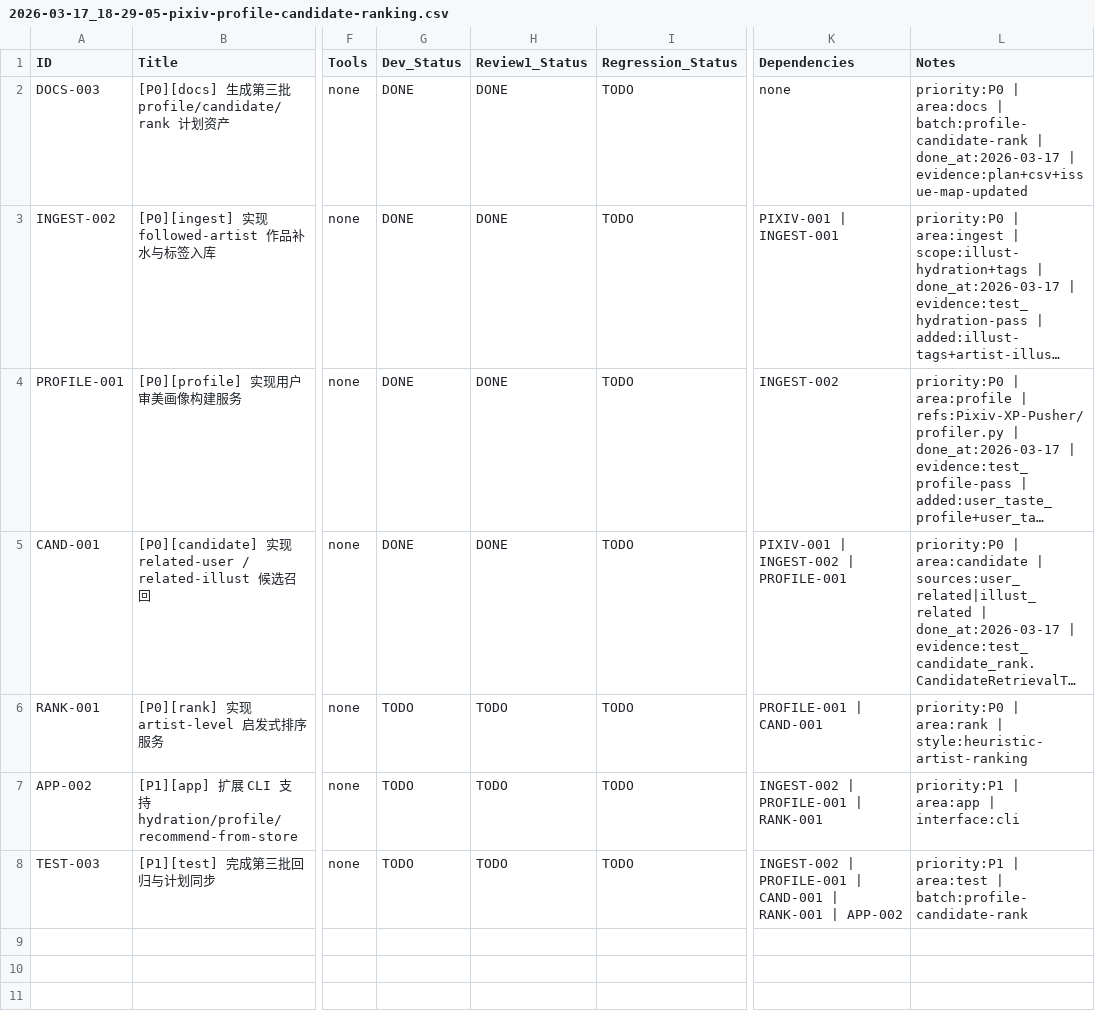
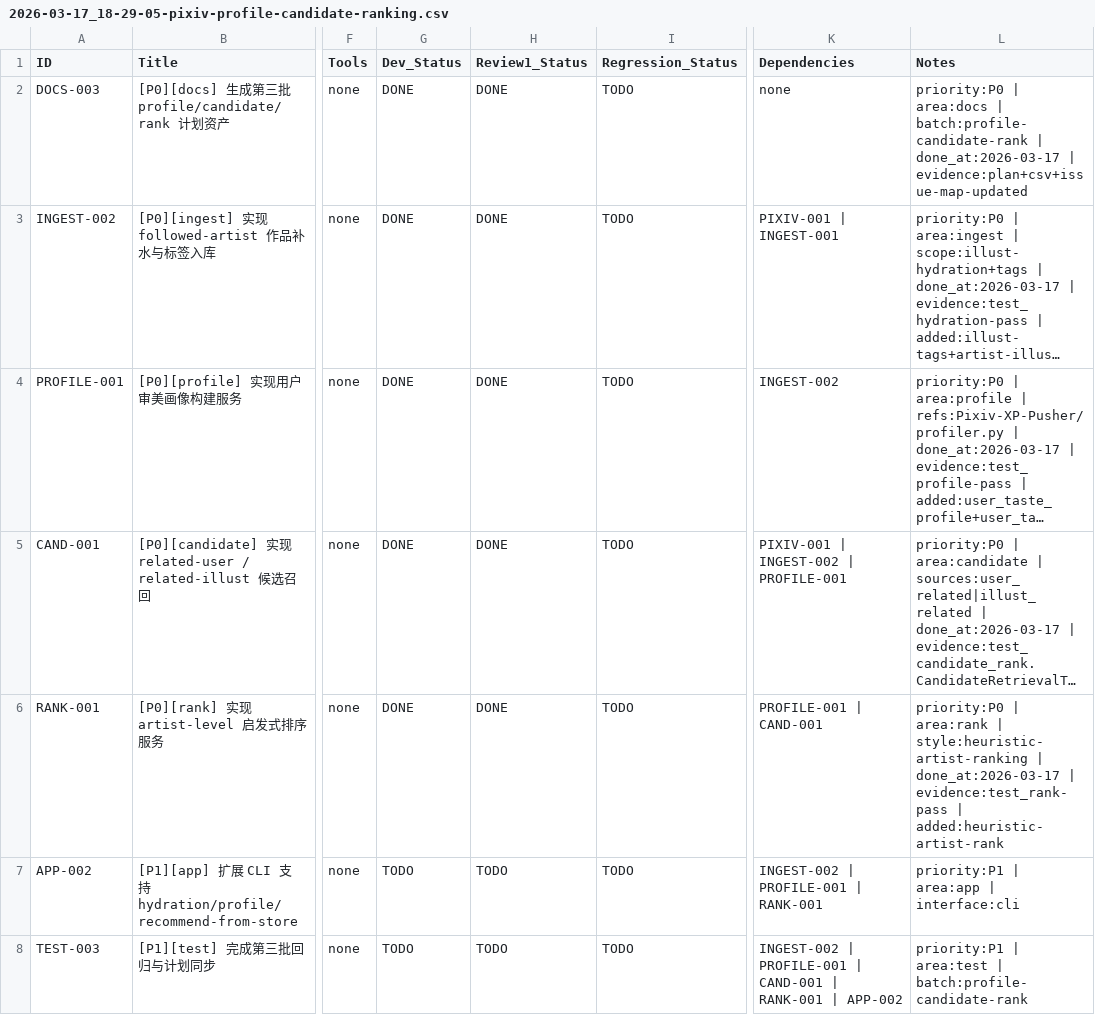
Before and after one commit to inliver233/pixiv-artist-recsys, a CSV file: issues/2026-03-17_18-29-05-pixiv-profile-candidate-ranking.csv, drawn as a sheet; only a part is shown, gaps mark what is left out; long unchanged cells end in …; the diff names each change by its address in the sheet, - before the commit and + after, or states it on an @@ line.

Commit message:
[RANK-001] [P0][rank] 实现 artist-level 启发式排序服务

```diff
--- a/issues/2026-03-17_18-29-05-pixiv-profile-candidate-ranking.csv
+++ b/issues/2026-03-17_18-29-05-pixiv-profile-candidate-ranking.csv
-G6 (Dev_Status): TODO
+G6 (Dev_Status): DONE
-H6 (Review1_Status): TODO
+H6 (Review1_Status): DONE
-L6 (Notes): …| style:heuristic-artist-ranking
+L6 (Notes): …| style:heuristic-artist-ranking | done_at:2026-03-17 | evidence:test_rank-pass | added:heuristic-artist-rank
```
Also changed, not shown: 3 other files.
